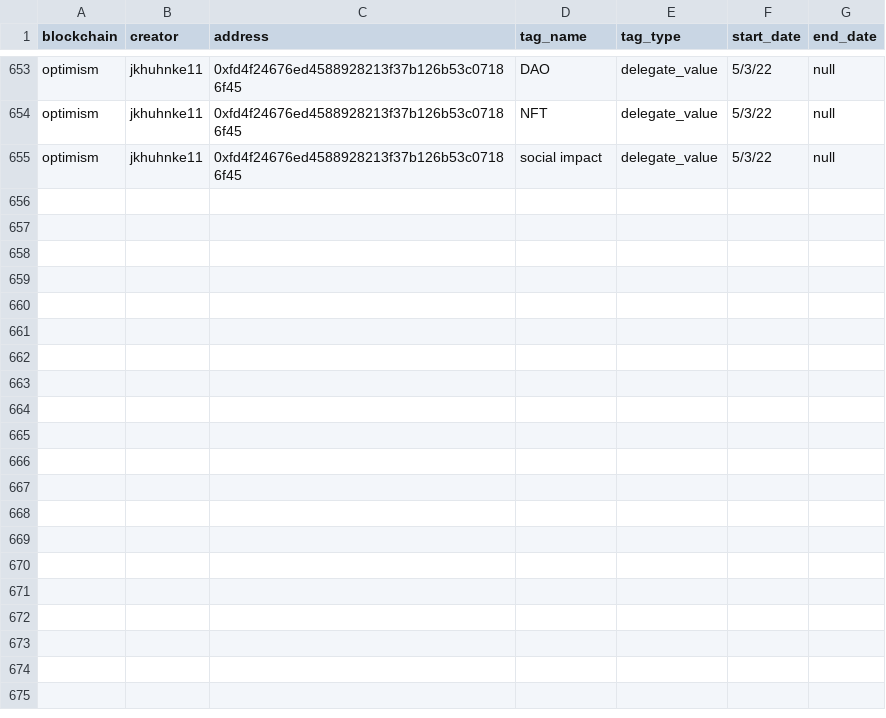
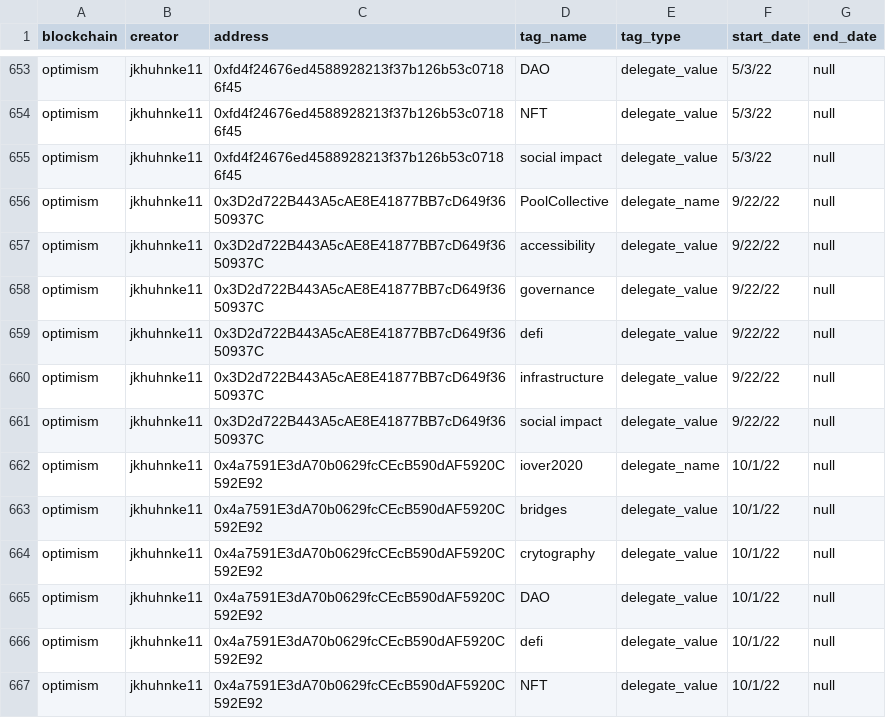
Before and after one commit to FlipsideCrypto/crosschain-models, a CSV file: data/silver__optimism_delegates.csv, drawn as a sheet; only a part is shown, gaps mark what is left out; the diff names each change by its address in the sheet, - before the commit and + after, or states it on an @@ line.

Commit message:
add in more OP tags into the csv

```diff
--- a/data/silver__optimism_delegates.csv
+++ b/data/silver__optimism_delegates.csv
+row 656: optimism | jkhuhnke11 | 0x3D2d722B443A5cAE8E41877BB7cD649f3650937C | PoolCollective | delegate_name | 9/22/22 | null
+row 657: optimism | jkhuhnke11 | 0x3D2d722B443A5cAE8E41877BB7cD649f3650937C | accessibility | delegate_value | 9/22/22 | null
+row 658: optimism | jkhuhnke11 | 0x3D2d722B443A5cAE8E41877BB7cD649f3650937C | governance | delegate_value | 9/22/22 | null
+row 659: optimism | jkhuhnke11 | 0x3D2d722B443A5cAE8E41877BB7cD649f3650937C | defi | delegate_value | 9/22/22 | null
+row 660: optimism | jkhuhnke11 | 0x3D2d722B443A5cAE8E41877BB7cD649f3650937C | infrastructure | delegate_value | 9/22/22 | null
+row 661: optimism | jkhuhnke11 | 0x3D2d722B443A5cAE8E41877BB7cD649f3650937C | social impact | delegate_value | 9/22/22 | null
+row 662: optimism | jkhuhnke11 | 0x4a7591E3dA70b0629fcCEcB590dAF5920C592E92 | iover2020 | delegate_name | 10/1/22 | null
+row 663: optimism | jkhuhnke11 | 0x4a7591E3dA70b0629fcCEcB590dAF5920C592E92 | bridges | delegate_value | 10/1/22 | null
+row 664: optimism | jkhuhnke11 | 0x4a7591E3dA70b0629fcCEcB590dAF5920C592E92 | crytography | delegate_value | 10/1/22 | null
+row 665: optimism | jkhuhnke11 | 0x4a7591E3dA70b0629fcCEcB590dAF5920C592E92 | DAO | delegate_value | 10/1/22 | null
+row 666: optimism | jkhuhnke11 | 0x4a7591E3dA70b0629fcCEcB590dAF5920C592E92 | defi | delegate_value | 10/1/22 | null
+row 667: optimism | jkhuhnke11 | 0x4a7591E3dA70b0629fcCEcB590dAF5920C592E92 | NFT | delegate_value | 10/1/22 | null
```
